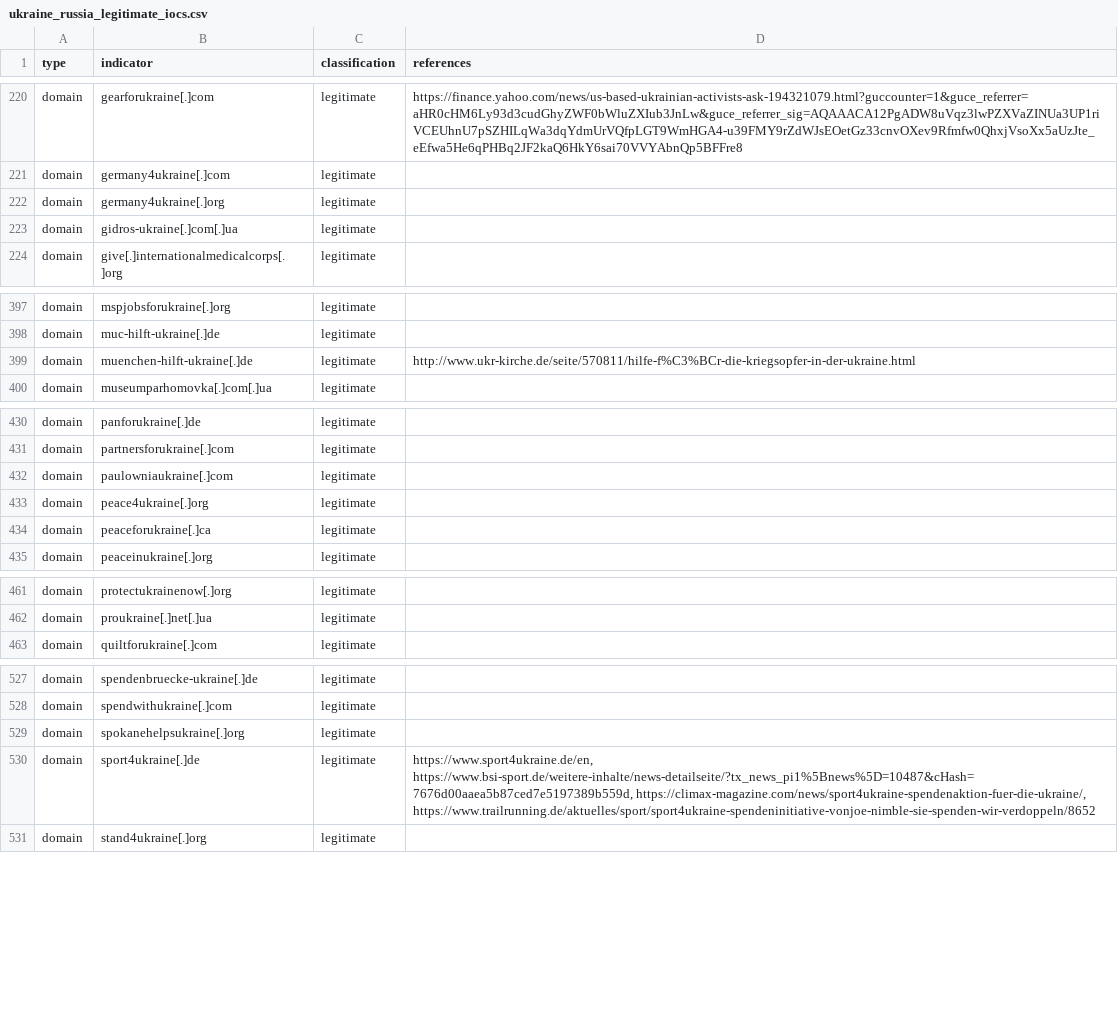
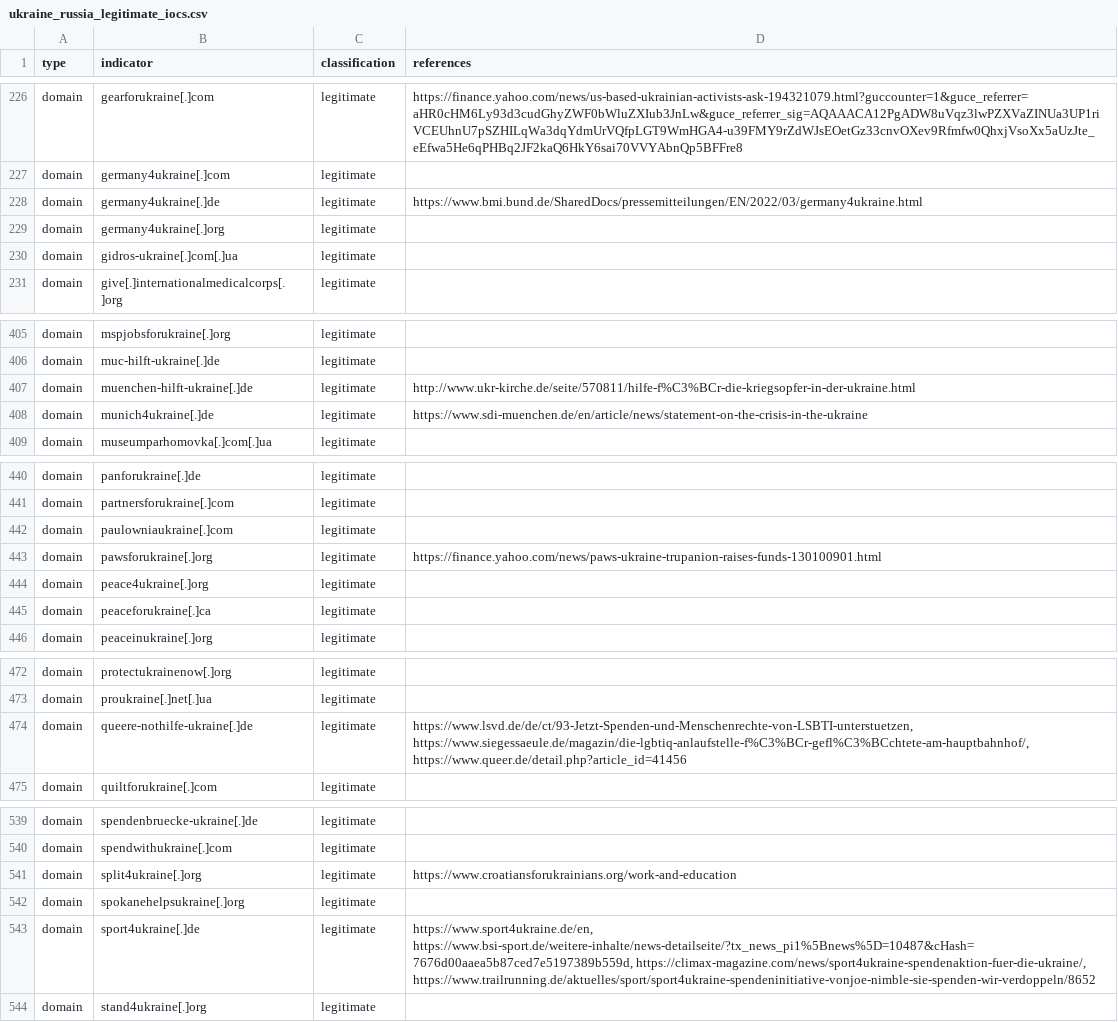
Before and after one commit to infobloxopen/threat-intelligence, a CSV file: ukraine/ukraine_russia_legitimate_iocs.csv, drawn as a sheet; only a part is shown, gaps mark what is left out; the diff covers the shown part only; the diff names each change by its address in the sheet, - before the commit and + after, or states it on an @@ line.

Commit message:
Updating Russia-Ukraine conflict IOCs, 2022-04-27 13:32:21

```diff
--- a/ukraine/ukraine_russia_legitimate_iocs.csv
+++ b/ukraine/ukraine_russia_legitimate_iocs.csv
+row 228: domain | germany4ukraine[.]de | legitimate | https://www.bmi.bund.de/SharedDocs/pressemitteilungen/EN/2022/03/germany4ukraine.html
+row 408: domain | munich4ukraine[.]de | legitimate | https://www.sdi-muenchen.de/en/article/news/statement-on-the-crisis-in-the-ukraine
+row 443: domain | pawsforukraine[.]org | legitimate | https://finance.yahoo.com/news/paws-ukraine-trupanion-raises-funds-130100901.html
+row 474: domain | queere-nothilfe-ukraine[.]de | legitimate | https://www.lsvd.de/de/ct/93-Jetzt-Spenden-und-Menschenrechte-von-LSBTI-unterstuetzen, https://www.siegessaeule.de/magazin/die-lgbtiq-anlaufstelle-f%C3%BCr-gefl%C3%BCchtete-am-hauptbahnhof/, https://www.queer.de/detail.php?article_id=41456
+row 541: domain | split4ukraine[.]org | legitimate | https://www.croatiansforukrainians.org/work-and-education
```
Also changed, not shown: 17 added rows elsewhere in this file, ukraine/ukraine_russia_malicous_suspicious_iocs.csv.
